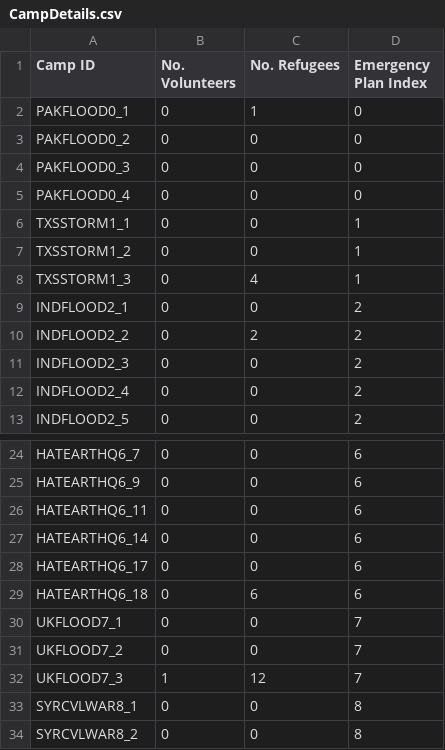
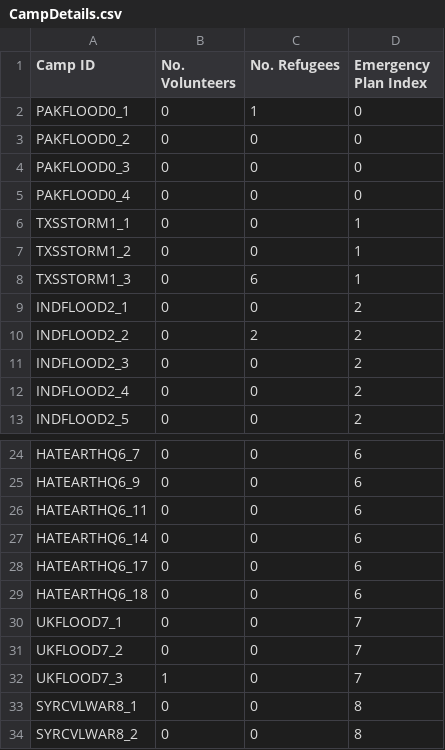
Before and after one commit to MinhazH99/introprogramming, a CSV file: CampDetails.csv, drawn as a sheet; only a part is shown, gaps mark what is left out.

```diff
--- a/CampDetails.csv
+++ b/CampDetails.csv
@@ -7,3 +7,3 @@ TXSSTORM1_1,0,0,1
 TXSSTORM1_2,0,0,1
-TXSSTORM1_3,0,4,1
+TXSSTORM1_3,0,6,1
 INDFLOOD2_1,0,0,2
@@ -28,6 +28,6 @@ HATEARTHQ6_14,0,0,6
 HATEARTHQ6_17,0,0,6
-HATEARTHQ6_18,0,6,6
+HATEARTHQ6_18,0,0,6
 UKFLOOD7_1,0,0,7
 UKFLOOD7_2,0,0,7
-UKFLOOD7_3,1,12,7
+UKFLOOD7_3,1,0,7
 SYRCVLWAR8_1,0,0,8
```
Also changed, not shown: emergency_profile.csv, report.csv, 1 other file.
